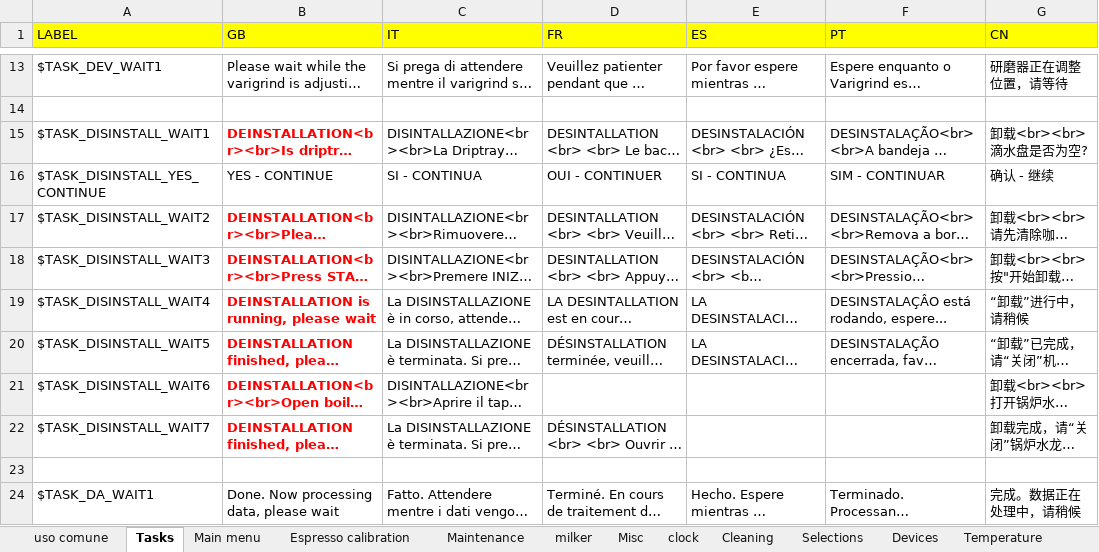
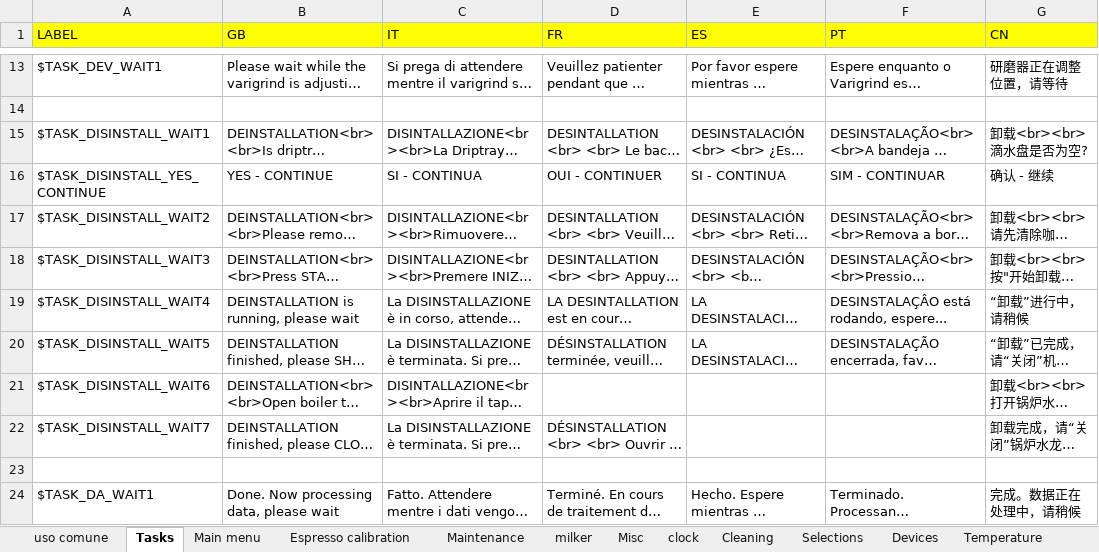
Before and after one commit to I1kham/gpu-fts-nestle-2019, an Excel workbook: MenuProgTranslator/translations.xlsx, sheet Tasks, drawn as a sheet; only a part is shown, gaps mark what is left out; long unchanged cells end in …; values as stored, in another font and other column widths than the file's, no borders; the diff names each change by its address in the sheet, - before the commit and + after, or states it on an @@ line.

```diff
--- a/MenuProgTranslator/translations.xlsx (sheet Tasks)
+++ b/MenuProgTranslator/translations.xlsx (sheet Tasks)
@@ B15 bold: on → off, text colour: #FF0000 → black @@
@@ B17:B22 bold: on → off, text colour: #FF0000 → black @@
```
Also changed, not shown: sheet uso comune, sheet Misc, sheet milker, sheet Cleaning, sheet Selections, sheet Maintenance, 1 more sheet.
